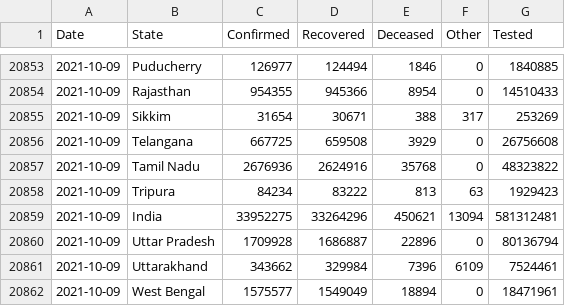
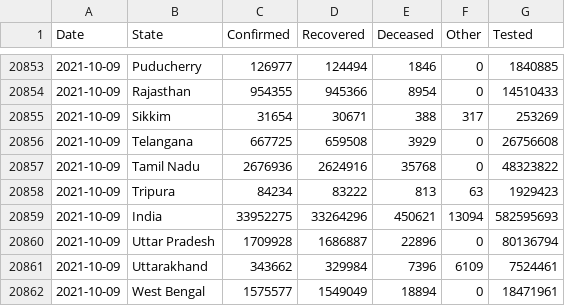
Before and after one commit to covid19india/data, a CSV file: csv/latest/states.csv, drawn as a sheet; only a part is shown, gaps mark what is left out.

```diff
--- a/csv/latest/states.csv
+++ b/csv/latest/states.csv
@@ -20858,3 +20858,3 @@ Date,State,Confirmed,Recovered,Deceased,Other,Tested
 2021-10-09,Tripura,84234,83222,813,63,1929423
-2021-10-09,India,33952275,33264296,450621,13094,581312481
+2021-10-09,India,33952275,33264296,450621,13094,582595693
 2021-10-09,Uttar Pradesh,1709928,1686887,22896,0,80136794
```
Also changed, not shown: csv/latest/tested_numbers_icmr_data.csv, 6 other files.
